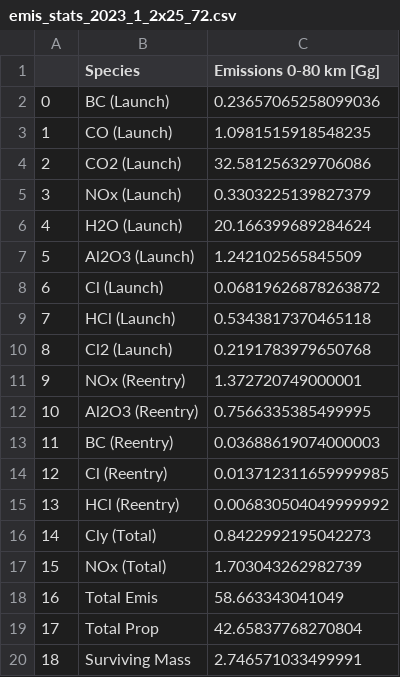
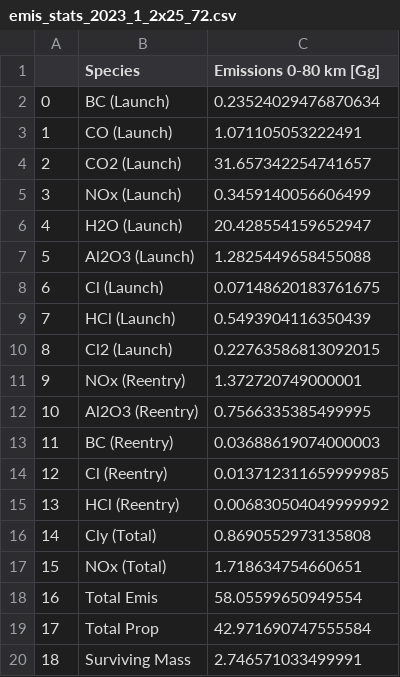
Before and after one commit to cbarker211/Emissions_API, a CSV file: out_files/2020/emis_stats_2023_1_2x25_72.csv, drawn as a sheet.

```diff
--- a/out_files/2020/emis_stats_2023_1_2x25_72.csv
+++ b/out_files/2020/emis_stats_2023_1_2x25_72.csv
@@ -1,11 +1,11 @@
 ,Species,Emissions 0-80 km [Gg]
-0,BC (Launch),0.23657065258099036
-1,CO (Launch),1.0981515918548235
-2,CO2 (Launch),32.581256329706086
-3,NOx (Launch),0.3303225139827379
-4,H2O (Launch),20.166399689284624
-5,Al2O3 (Launch),1.242102565845509
-6,Cl (Launch),0.06819626878263872
-7,HCl (Launch),0.5343817370465118
-8,Cl2 (Launch),0.2191783979650768
+0,BC (Launch),0.23524029476870634
+1,CO (Launch),1.071105053222491
+2,CO2 (Launch),31.657342254741657
+3,NOx (Launch),0.3459140056606499
+4,H2O (Launch),20.428554159652947
+5,Al2O3 (Launch),1.2825449658455088
+6,Cl (Launch),0.07148620183761675
+7,HCl (Launch),0.5493904116350439
+8,Cl2 (Launch),0.22763586813092015
 9,NOx (Reentry),1.372720749000001
@@ -15,6 +15,6 @@
 13,HCl (Reentry),0.006830504049999992
-14,Cly (Total),0.8422992195042273
-15,NOx (Total),1.703043262982739
-16,Total Emis,58.663343041049
-17,Total Prop,42.65837768270804
+14,Cly (Total),0.8690552973135808
+15,NOx (Total),1.718634754660651
+16,Total Emis,58.05599650949554
+17,Total Prop,42.971690747555584
 18,Surviving Mass,2.746571033499991
```
Also changed, not shown: out_files/2020/emis_stats_2021_1_2x25_72.csv, out_files/2020/emis_stats_2021_2_2x25_72.csv, 30 other files.
